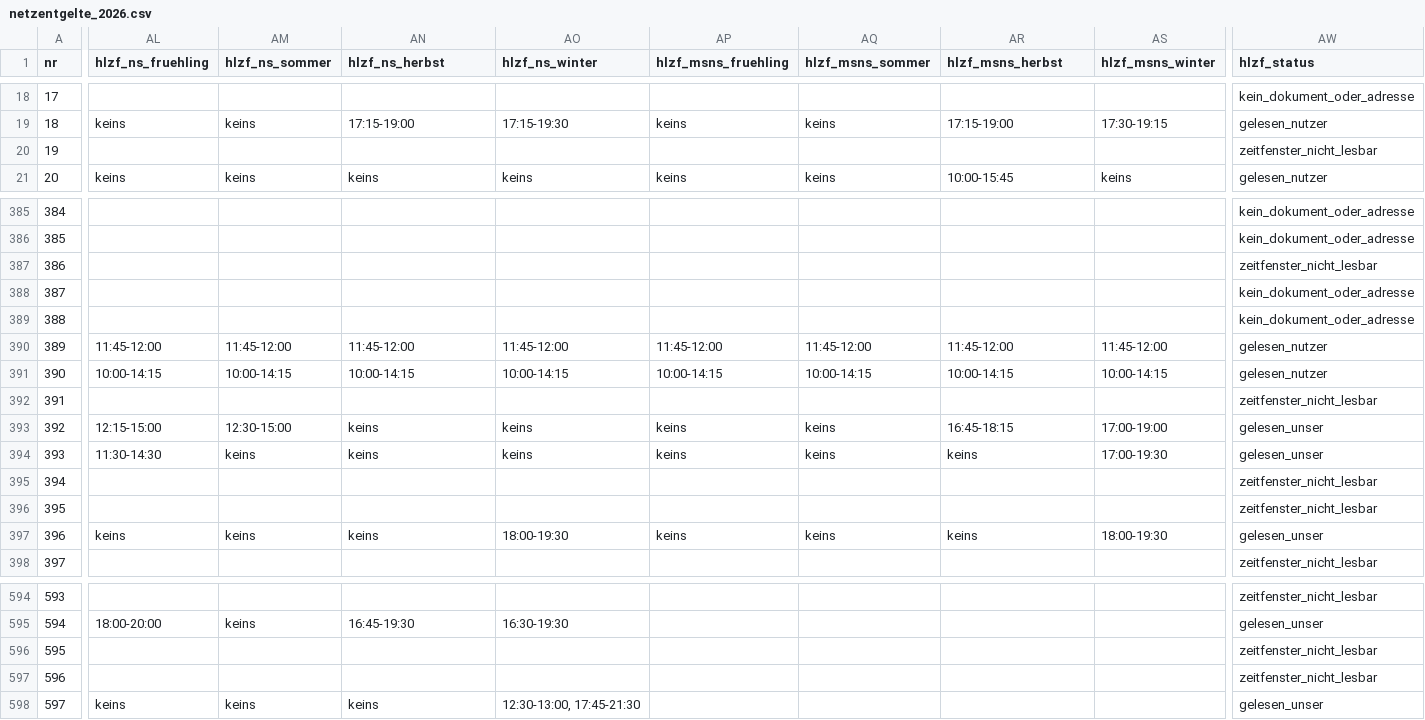
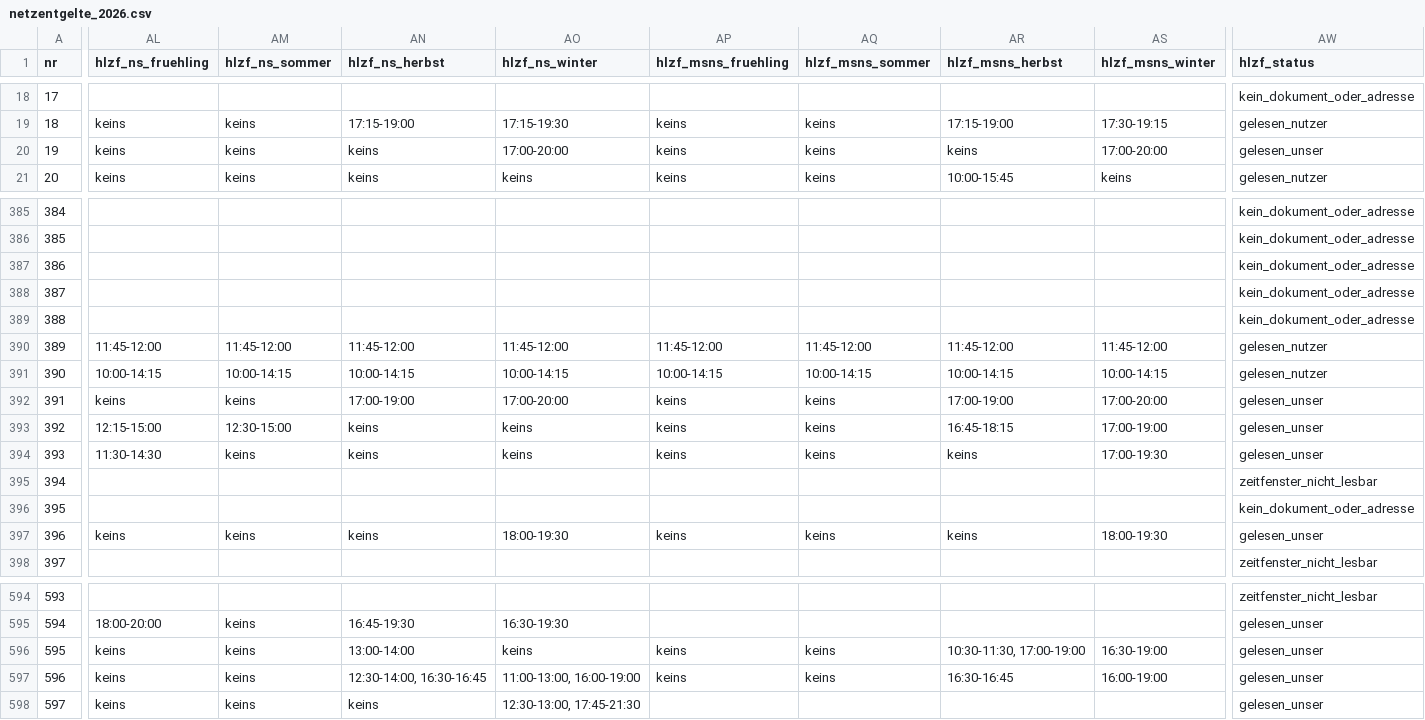
Before and after one commit to buelentd/netzentgelte-strom, a CSV file: ergebnis/netzentgelte_2026.csv, drawn as a sheet; only a part is shown, gaps mark what is left out; the diff covers the shown part only; the diff names each change by its address in the sheet, - before the commit and + after, or states it on an @@ line.

```diff
--- a/ergebnis/netzentgelte_2026.csv
+++ b/ergebnis/netzentgelte_2026.csv
-AL20 (hlzf_ns_fruehling): (empty)
+AL20 (hlzf_ns_fruehling): keins
-AM20 (hlzf_ns_sommer): (empty)
+AM20 (hlzf_ns_sommer): keins
-AN20 (hlzf_ns_herbst): (empty)
+AN20 (hlzf_ns_herbst): keins
-AO20 (hlzf_ns_winter): (empty)
+AO20 (hlzf_ns_winter): 17:00-20:00
-AP20 (hlzf_msns_fruehling): (empty)
+AP20 (hlzf_msns_fruehling): keins
-AQ20 (hlzf_msns_sommer): (empty)
+AQ20 (hlzf_msns_sommer): keins
-AR20 (hlzf_msns_herbst): (empty)
+AR20 (hlzf_msns_herbst): keins
-AS20 (hlzf_msns_winter): (empty)
+AS20 (hlzf_msns_winter): 17:00-20:00
-AW20 (hlzf_status): zeitfenster_nicht_lesbar
+AW20 (hlzf_status): gelesen_unser
-AW387 (hlzf_status): zeitfenster_nicht_lesbar
+AW387 (hlzf_status): kein_dokument_oder_adresse
-AL392 (hlzf_ns_fruehling): (empty)
+AL392 (hlzf_ns_fruehling): keins
-AM392 (hlzf_ns_sommer): (empty)
+AM392 (hlzf_ns_sommer): keins
-AN392 (hlzf_ns_herbst): (empty)
+AN392 (hlzf_ns_herbst): 17:00-19:00
-AO392 (hlzf_ns_winter): (empty)
+AO392 (hlzf_ns_winter): 17:00-20:00
-AP392 (hlzf_msns_fruehling): (empty)
+AP392 (hlzf_msns_fruehling): keins
-AQ392 (hlzf_msns_sommer): (empty)
+AQ392 (hlzf_msns_sommer): keins
-AR392 (hlzf_msns_herbst): (empty)
+AR392 (hlzf_msns_herbst): 17:00-19:00
-AS392 (hlzf_msns_winter): (empty)
+AS392 (hlzf_msns_winter): 17:00-20:00
-AW392 (hlzf_status): zeitfenster_nicht_lesbar
+AW392 (hlzf_status): gelesen_unser
-AW396 (hlzf_status): zeitfenster_nicht_lesbar
+AW396 (hlzf_status): kein_dokument_oder_adresse
-AL596:AL597 (hlzf_ns_fruehling): (empty)
+AL596:AL597 (hlzf_ns_fruehling): keins
-AM596:AM597 (hlzf_ns_sommer): (empty)
+AM596:AM597 (hlzf_ns_sommer): keins
-AN596 (hlzf_ns_herbst): (empty)
+AN596 (hlzf_ns_herbst): 13:00-14:00
-AO596 (hlzf_ns_winter): (empty)
+AO596 (hlzf_ns_winter): keins
-AP596:AP597 (hlzf_msns_fruehling): (empty)
+AP596:AP597 (hlzf_msns_fruehling): keins
-AQ596:AQ597 (hlzf_msns_sommer): (empty)
+AQ596:AQ597 (hlzf_msns_sommer): keins
-AR596 (hlzf_msns_herbst): (empty)
+AR596 (hlzf_msns_herbst): 10:30-11:30, 17:00-19:00
-AS596 (hlzf_msns_winter): (empty)
+AS596 (hlzf_msns_winter): 16:30-19:00
-AW596:AW597 (hlzf_status): zeitfenster_nicht_lesbar
+AW596:AW597 (hlzf_status): gelesen_unser
-AN597 (hlzf_ns_herbst): (empty)
+AN597 (hlzf_ns_herbst): 12:30-14:00, 16:30-16:45
-AO597 (hlzf_ns_winter): (empty)
+AO597 (hlzf_ns_winter): 11:00-13:00, 16:00-19:00
-AR597 (hlzf_msns_herbst): (empty)
+AR597 (hlzf_msns_herbst): 16:30-16:45
-AS597 (hlzf_msns_winter): (empty)
+AS597 (hlzf_msns_winter): 16:00-19:00
```
Also changed, not shown: 86 edited cells elsewhere in this file, ergebnis/hlzf_eingang_bericht.csv, ergebnis/hlzf_ergebnis.csv, 4 other files.
